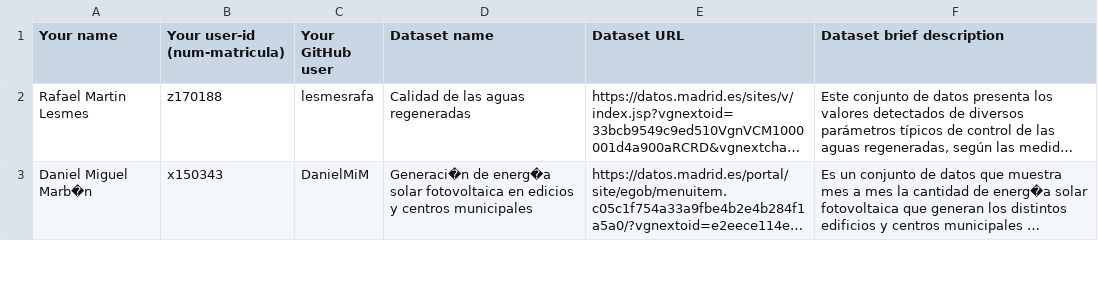
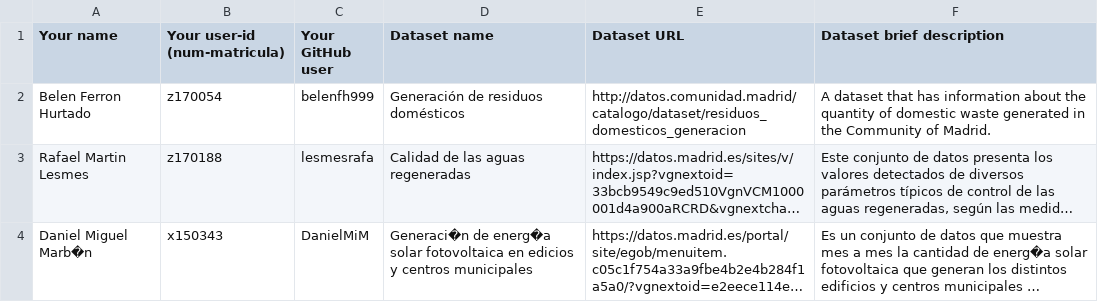
Before and after one commit to FacultadInformatica-LinkedData/Curso2020-2021, a CSV file: Assignment1/DatasetDescriptions.csv, drawn as a sheet; only a part is shown; long unchanged cells end in …; the diff names each change by its address in the sheet, - before the commit and + after, or states it on an @@ line.

Commit message:
Dataset about domestic waste

```diff
--- a/Assignment1/DatasetDescriptions.csv
+++ b/Assignment1/DatasetDescriptions.csv
+row 2: Belen Ferron Hurtado | z170054 | belenfh999 | Generación de residuos domésticos | http://datos.comunidad.madrid/catalogo/dataset/residuos_domesticos_generacion | A dataset that has information about the quantity of domestic waste generated in the Community of Madrid.
```
